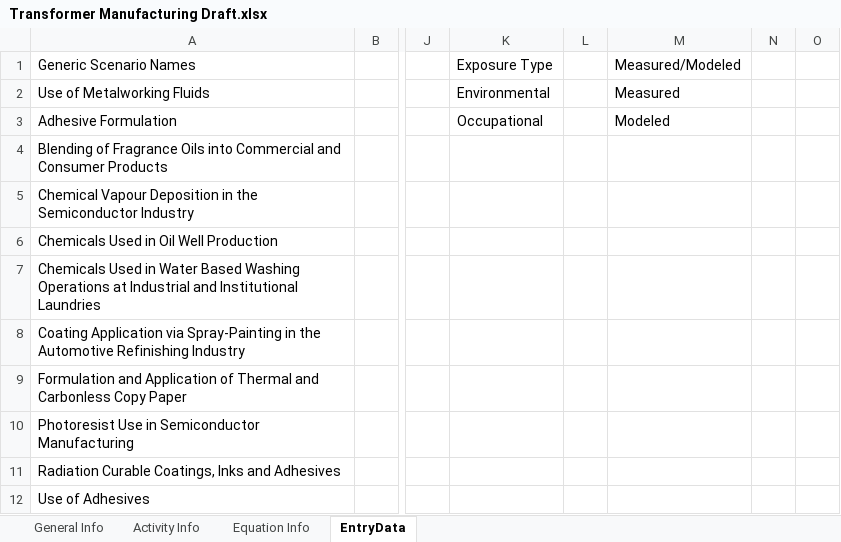
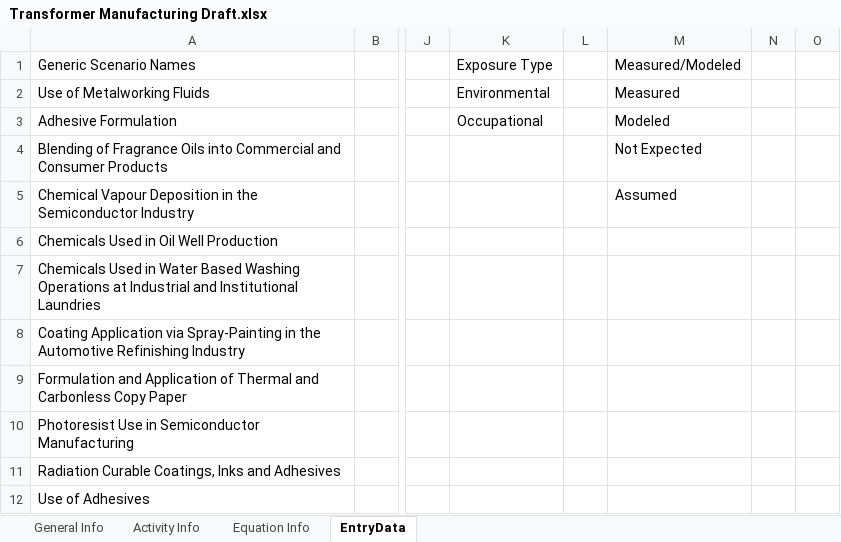
Before and after one commit to wbarret1/GenericScenarioEvaluation, an Excel workbook: GenericScenarioEvaluation/Reviewed Scenarios/BB/Transformer Manufacturing Draft.xlsx, sheet EntryData, drawn as a sheet; only a part is shown, gaps mark what is left out; values as stored, in another font and other column widths than the file's, no borders; the diff names each change by its address in the sheet, - before the commit and + after, or states it on an @@ line.

```diff
--- a/GenericScenarioEvaluation/Reviewed Scenarios/BB/Transformer Manufacturing Draft.xlsx (sheet EntryData)
+++ b/GenericScenarioEvaluation/Reviewed Scenarios/BB/Transformer Manufacturing Draft.xlsx (sheet EntryData)
-M4: (empty)
+M4: Not Expected
-M5: (empty)
+M5: Assumed
```
Also changed, not shown: sheet Activity Info, GenericScenarioEvaluation/Reviewed Scenarios/BB/Film Deposition in Integrated Circuit Fabrication Draft.xlsx, GenericScenarioEvaluation/Reviewed Scenarios/BB/Flexographic Printing Draft.xlsx, 15 other files.
